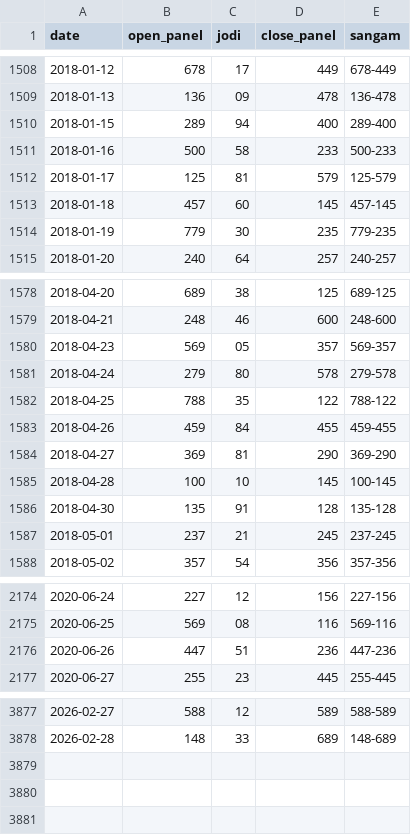
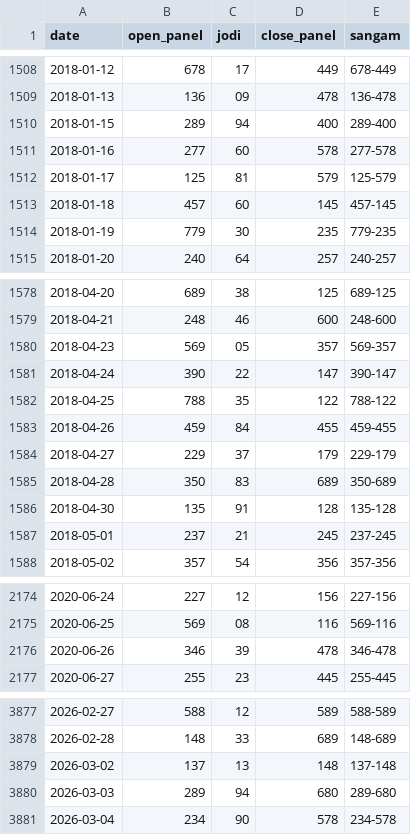
Before and after one commit to jorige3/kalyan, a CSV file: data/kalyan.csv, drawn as a sheet; only a part is shown, gaps mark what is left out.

```diff
--- a/data/kalyan.csv
+++ b/data/kalyan.csv
@@ -1510,3 +1510,3 @@ date,open_panel,jodi,close_panel,sangam
 2018-01-15,289,94,400,289-400
-2018-01-16,500,58,233,500-233
+2018-01-16,277,60,578,277-578
 2018-01-17,125,81,579,125-579
@@ -1580,7 +1580,7 @@ date,open_panel,jodi,close_panel,sangam
 2018-04-23,569,05,357,569-357
-2018-04-24,279,80,578,279-578
+2018-04-24,390,22,147,390-147
 2018-04-25,788,35,122,788-122
 2018-04-26,459,84,455,459-455
-2018-04-27,369,81,290,369-290
-2018-04-28,100,10,145,100-145
+2018-04-27,229,37,179,229-179
+2018-04-28,350,83,689,350-689
 2018-04-30,135,91,128,135-128
@@ -2175,3 +2175,3 @@ date,open_panel,jodi,close_panel,sangam
 2020-06-25,569,08,116,569-116
-2020-06-26,447,51,236,447-236
+2020-06-26,346,39,478,346-478
 2020-06-27,255,23,445,255-445
@@ -3878 +3878,4 @@ date,open_panel,jodi,close_panel,sangam
 2026-02-28,148,33,689,148-689
+2026-03-02,137,13,148,137-148
+2026-03-03,289,94,680,289-680
+2026-03-04,234,90,578,234-578
```
Also changed, not shown: 1 other file.
